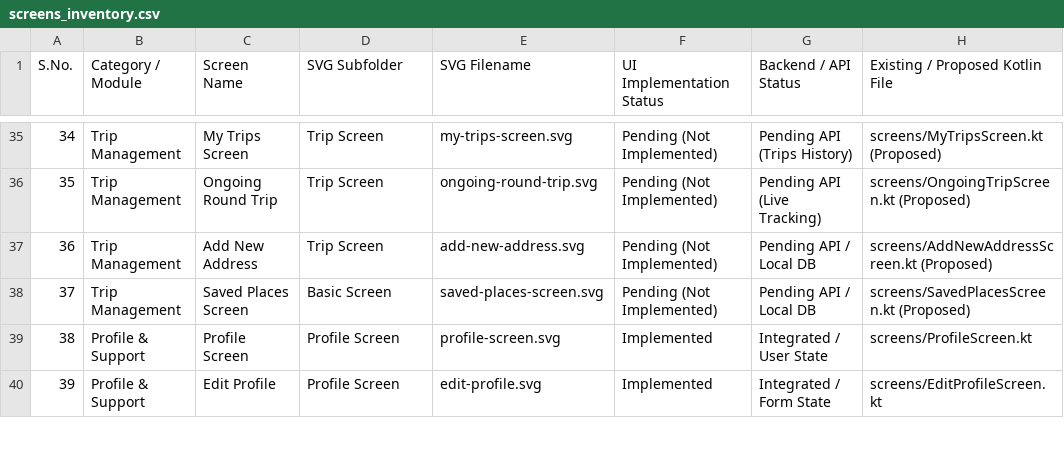
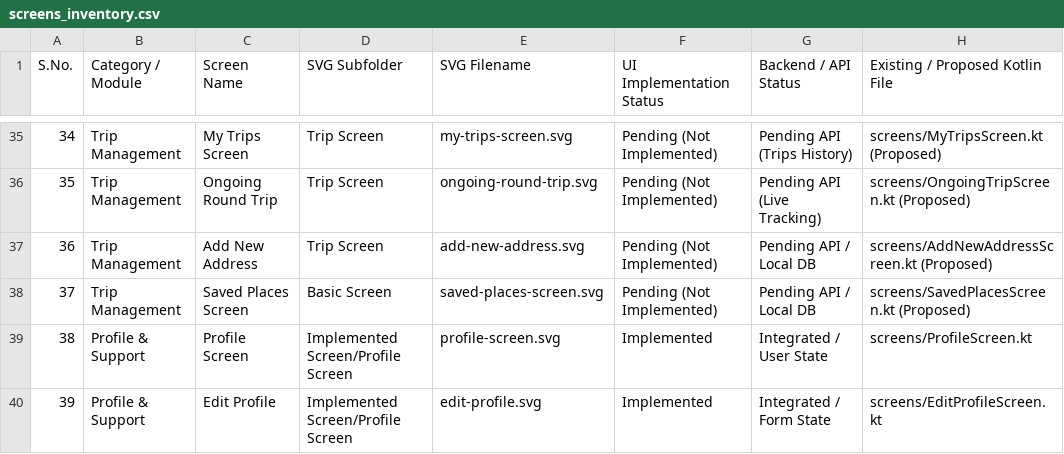
Before and after one commit to CodeAtDK/GoIndiaCab, a CSV file: screens_inventory.csv, drawn as a sheet; only a part is shown, gaps mark what is left out; the diff covers the shown part only; the diff names each change by its address in the sheet, - before the commit and + after, or states it on an @@ line.

Commit message:
feat(screens): implement RateUsScreen and ReferEarnScreen with MVVM architecture
- Add RateUsScreen.kt matching Rate Us.svg with custom Canvas 3D phone illustration, floating glowing stars, bouncy spring-animated rating selector, and Play Store review CTA
- Add ReferEarnScreen.kt matching Refer&Earn.svg with dark hero gift badge, animated referral code copy button, WhatsApp and SMS share dispatchers, and rewards stats grid
- Implement RateUsViewModel and ReferEarnViewModel with clean MVVM architecture, immutable UiState, and StateFlow in OtherScreensViewModels.kt
- Provide AppContainer factory wiring for ViewModels
- Register RATE_US and REFER_EARN routes in App.kt and connect navigation via SideDrawerMenu and ProfileScreen
- Include standalone @Preview composables for both screens wrapped in GoIndiaCabTheme
- Update screens_inventory.csv and organize SVG assets under Implemented Screen

```diff
--- a/screens_inventory.csv
+++ b/screens_inventory.csv
-D39:D40 (SVG Subfolder): Profile Screen
+D39:D40 (SVG Subfolder): Implemented Screen/Profile Screen
```
Also changed, not shown: 13 edited cells elsewhere in this file, 11 other files.
